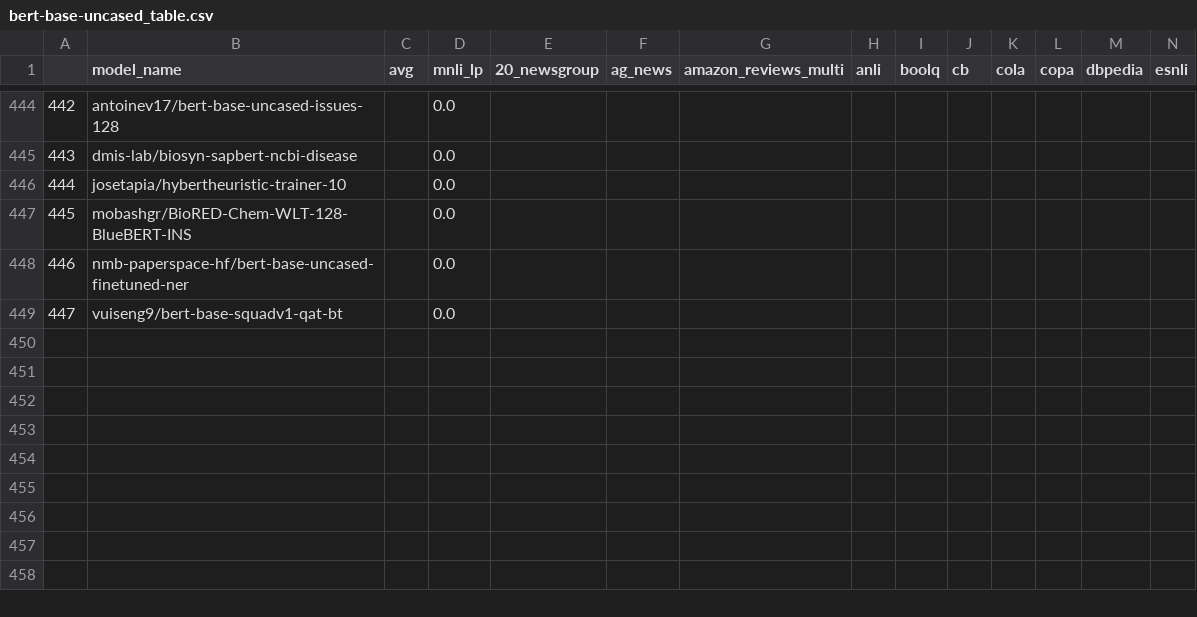
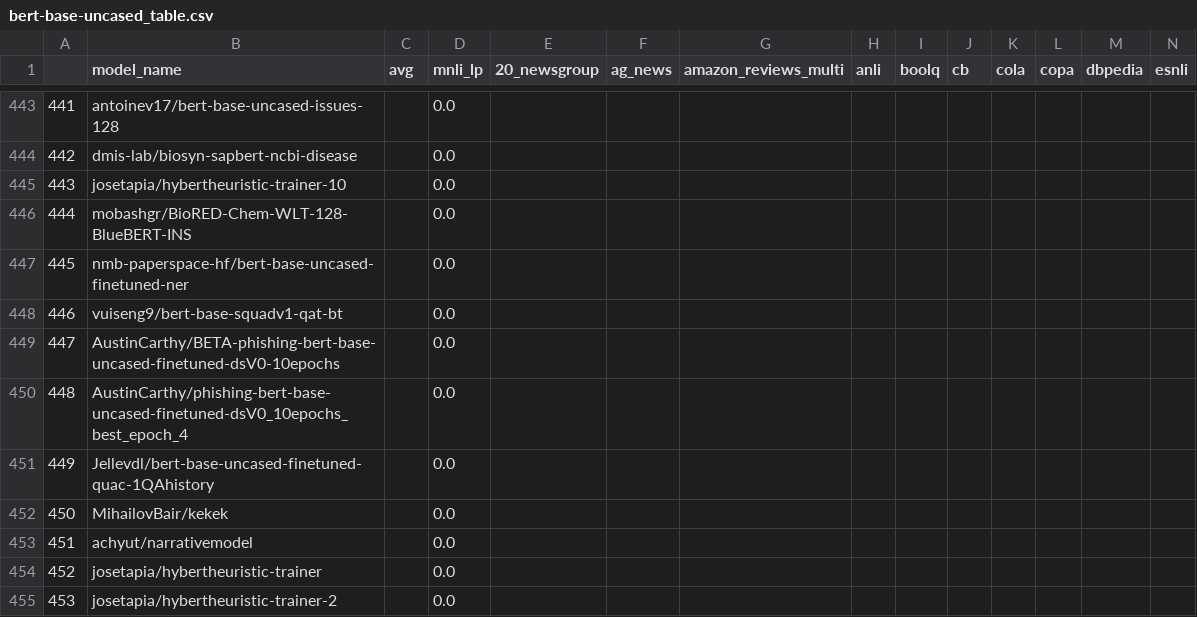
Before and after one commit to IBM/model-recycling, a CSV file: results/bert-base-uncased_table.csv, drawn as a sheet; only a part is shown, gaps mark what is left out; rows hold the shown columns only; the diff covers the shown part only; the diff names each change by its address in the sheet, - before the commit and + after, or states it on an @@ line.

```diff
--- a/results/bert-base-uncased_table.csv
+++ b/results/bert-base-uncased_table.csv
@@ column A renumbered between rows 49 and 448 @@
+row 449: 447 | AustinCarthy/BETA-phishing-bert-base-uncased-finetuned-dsV0-10epochs |  | 0.0
+row 450: 448 | AustinCarthy/phishing-bert-base-uncased-finetuned-dsV0_10epochs_best_epoch_4 |  | 0.0
+row 451: 449 | Jellevdl/bert-base-uncased-finetuned-quac-1QAhistory |  | 0.0
+row 452: 450 | MihailovBair/kekek |  | 0.0
+row 453: 451 | achyut/narrativemodel |  | 0.0
+row 454: 452 | josetapia/hybertheuristic-trainer |  | 0.0
+row 455: 453 | josetapia/hybertheuristic-trainer-2 |  | 0.0
```
Also changed, not shown: 9 added rows and 3 removed rows elsewhere in this file, results/bert-base-cased_table.csv, results/roberta-base_table.csv, 7 other files.
